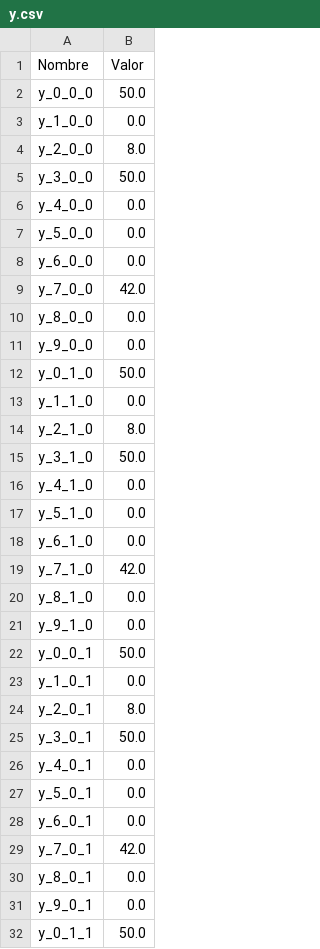
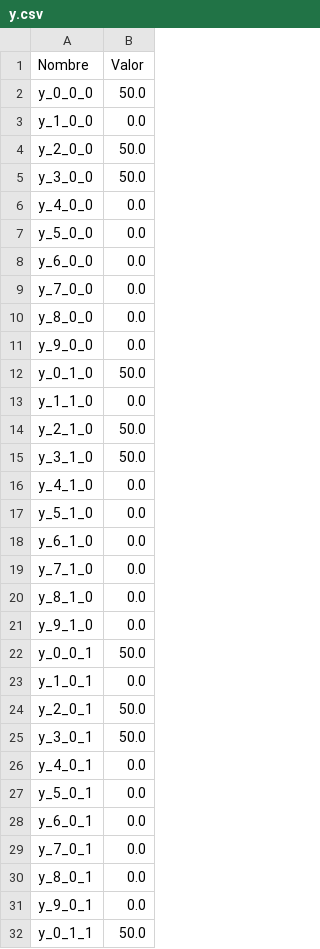
Before and after one commit to MaxiPis/ICS113_proyecto, a CSV file: resultados/y.csv, drawn as a sheet; only a part is shown; the diff covers the shown part only.

```diff
--- a/resultados/y.csv
+++ b/resultados/y.csv
@@ -3,3 +3,3 @@ y_0_0_0,50.0
 y_1_0_0,0.0
-y_2_0_0,8.0
+y_2_0_0,50.0
 y_3_0_0,50.0
@@ -8,3 +8,3 @@ y_5_0_0,0.0
 y_6_0_0,0.0
-y_7_0_0,42.0
+y_7_0_0,0.0
 y_8_0_0,0.0
@@ -13,3 +13,3 @@ y_0_1_0,50.0
 y_1_1_0,0.0
-y_2_1_0,8.0
+y_2_1_0,50.0
 y_3_1_0,50.0
@@ -18,3 +18,3 @@ y_5_1_0,0.0
 y_6_1_0,0.0
-y_7_1_0,42.0
+y_7_1_0,0.0
 y_8_1_0,0.0
@@ -23,3 +23,3 @@ y_0_0_1,50.0
 y_1_0_1,0.0
-y_2_0_1,8.0
+y_2_0_1,50.0
 y_3_0_1,50.0
@@ -28,3 +28,3 @@ y_5_0_1,0.0
 y_6_0_1,0.0
-y_7_0_1,42.0
+y_7_0_1,0.0
 y_8_0_1,0.0
```
Also changed, not shown: 18 edited cells elsewhere in this file, resultados/w.csv, resultados/x.csv, 39 other files.
